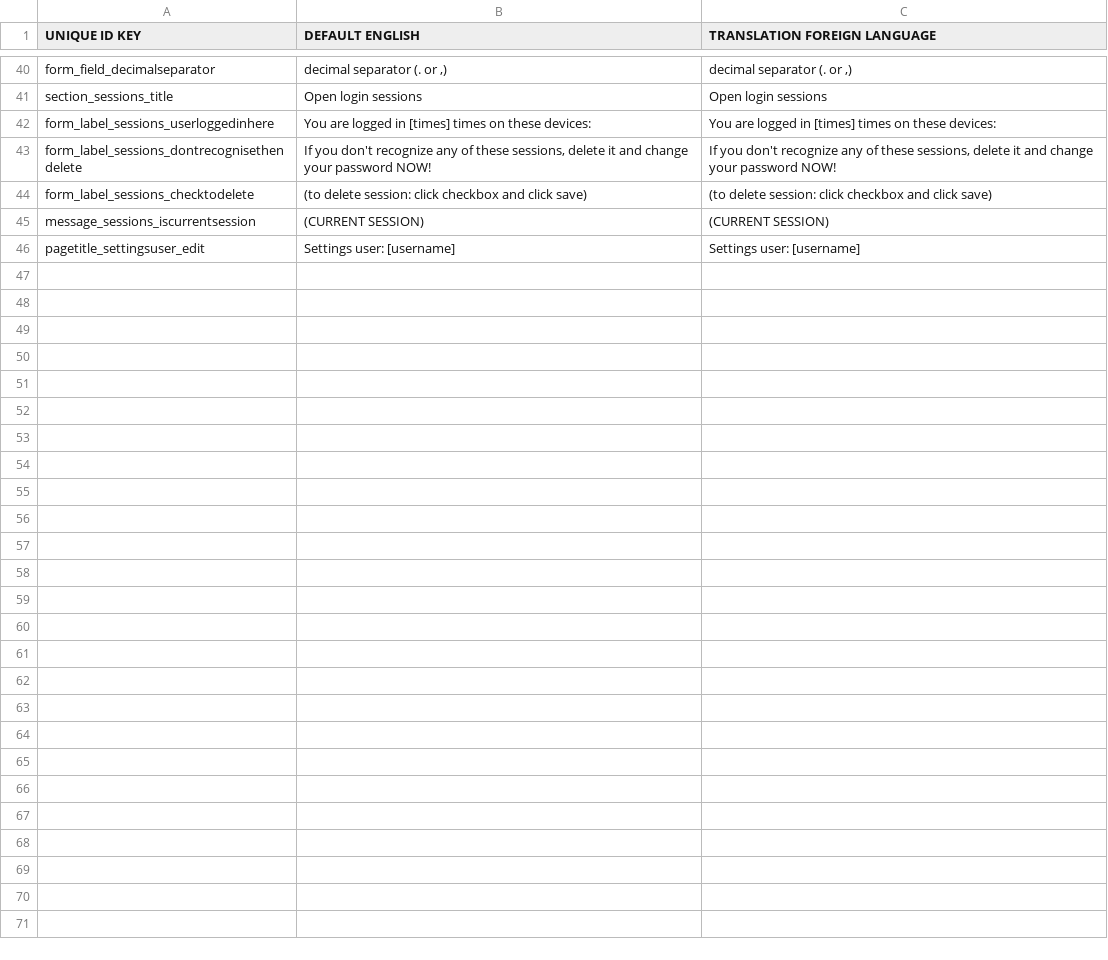
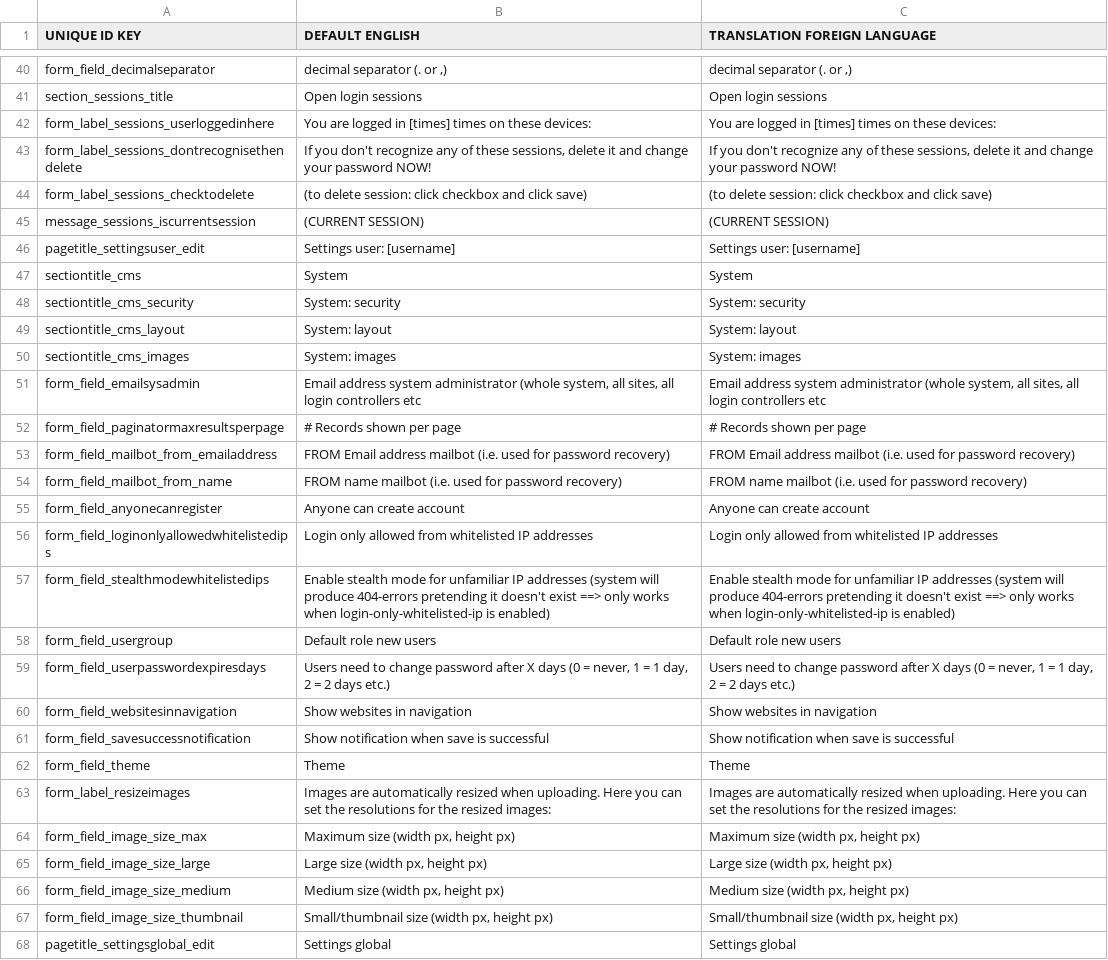
Before and after one commit to grotebozewolfgromt/cms5, a CSV file: application/modules/Mod_Sys_Settings/languages/en.csv, drawn as a sheet; only a part is shown, gaps mark what is left out; the diff names each change by its address in the sheet, - before the commit and + after, or states it on an @@ line.

```diff
--- a/application/modules/Mod_Sys_Settings/languages/en.csv
+++ b/application/modules/Mod_Sys_Settings/languages/en.csv
+row 47: sectiontitle_cms | System | System
+row 48: sectiontitle_cms_security | System: security | System: security
+row 49: sectiontitle_cms_layout | System: layout | System: layout
+row 50: sectiontitle_cms_images | System: images | System: images
+row 51: form_field_emailsysadmin | Email address system administrator (whole system, all sites, all login controllers etc | Email address system administrator (whole system, all sites, all login controllers etc
+row 52: form_field_paginatormaxresultsperpage | # Records shown per page | # Records shown per page
+row 53: form_field_mailbot_from_emailaddress | FROM Email address mailbot (i.e. used for password recovery) | FROM Email address mailbot (i.e. used for password recovery)
+row 54: form_field_mailbot_from_name | FROM name mailbot (i.e. used for password recovery) | FROM name mailbot (i.e. used for password recovery)
+row 55: form_field_anyonecanregister | Anyone can create account | Anyone can create account
+row 56: form_field_loginonlyallowedwhitelistedips | Login only allowed from whitelisted IP addresses | Login only allowed from whitelisted IP addresses
+row 57: form_field_stealthmodewhitelistedips | Enable stealth mode for unfamiliar IP addresses (system will produce 404-errors pretending it doesn't exist ==> only works when login-only-whitelisted-ip is enabled) | Enable stealth mode for unfamiliar IP addresses (system will produce 404-errors pretending it doesn't exist ==> only works when login-only-whitelisted-ip is enabled)
+row 58: form_field_usergroup | Default role new users | Default role new users
+row 59: form_field_userpasswordexpiresdays | Users need to change password after X days (0 = never, 1 = 1 day, 2 = 2 days etc.) | Users need to change password after X days (0 = never, 1 = 1 day, 2 = 2 days etc.)
+row 60: form_field_websitesinnavigation | Show websites in navigation | Show websites in navigation
+row 61: form_field_savesuccessnotification | Show notification when save is successful | Show notification when save is successful
+row 62: form_field_theme | Theme | Theme
+row 63: form_label_resizeimages | Images are automatically resized when uploading. Here you can set the resolutions for the resized images: | Images are automatically resized when uploading. Here you can set the resolutions for the resized images:
+row 64: form_field_image_size_max | Maximum size (width px, height px) | Maximum size (width px, height px)
+row 65: form_field_image_size_large | Large size (width px, height px) | Large size (width px, height px)
+row 66: form_field_image_size_medium | Medium size (width px, height px) | Medium size (width px, height px)
+row 67: form_field_image_size_thumbnail | Small/thumbnail size (width px, height px) | Small/thumbnail size (width px, height px)
+row 68: pagetitle_settingsglobal_edit | Settings global | Settings global
```
Also changed, not shown: application/languages/global_translation_en.csv, application/modules/Mod_HTMLTools/languages/en.csv, 17 other files.
